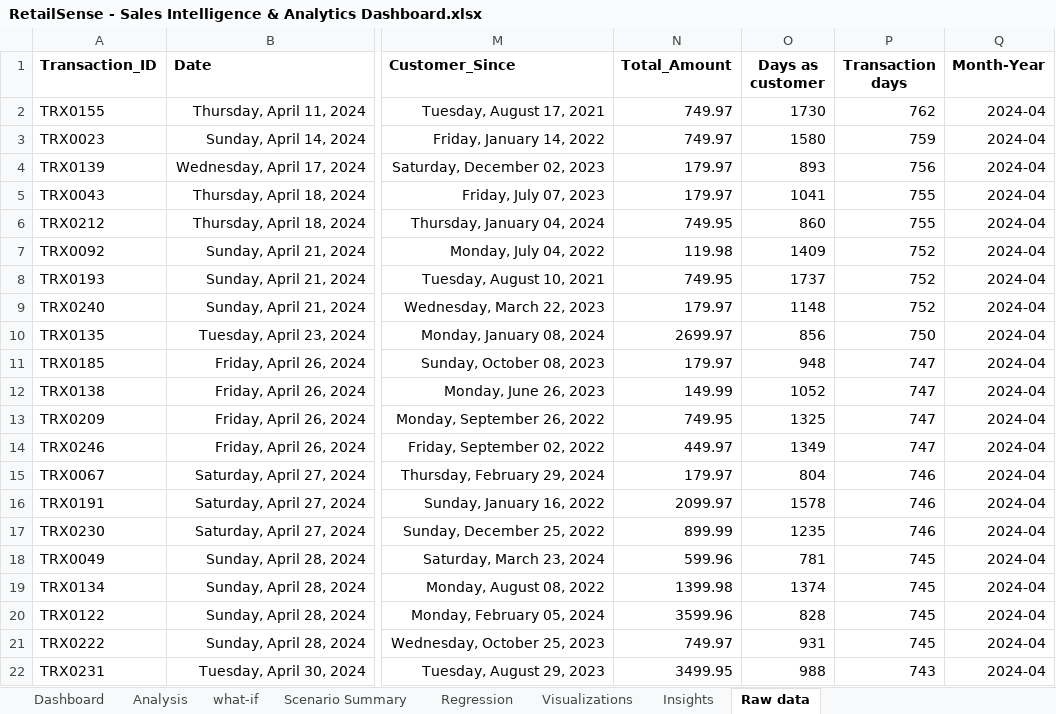
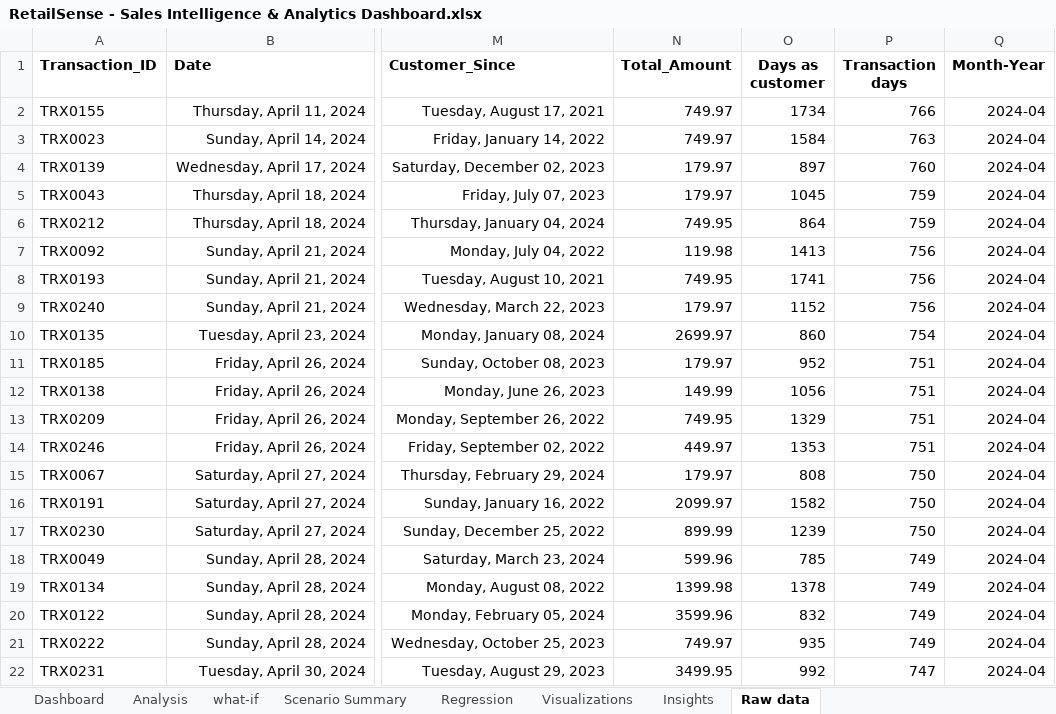
Before and after one commit to HarshalVora86/retail-sales-analytics-dashboard, an Excel workbook: RetailSense - Sales Intelligence & Analytics Dashboard.xlsx, sheet Raw data, drawn as a sheet; only a part is shown, gaps mark what is left out; values as stored, in another font and other column widths than the file's, no borders; the diff covers the shown part only; the diff names each change by its address in the sheet, - before the commit and + after, or states it on an @@ line.

```diff
--- a/RetailSense - Sales Intelligence & Analytics Dashboard.xlsx (sheet Raw data)
+++ b/RetailSense - Sales Intelligence & Analytics Dashboard.xlsx (sheet Raw data)
-O2 (Days as customer): 1730
+O2 (Days as customer): 1734
-P2 (Transaction days): 762
+P2 (Transaction days): 766
-O3 (Days as customer): 1580
+O3 (Days as customer): 1584
-P3 (Transaction days): 759
+P3 (Transaction days): 763
-O4 (Days as customer): 893
+O4 (Days as customer): 897
-P4 (Transaction days): 756
+P4 (Transaction days): 760
-O5 (Days as customer): 1041
+O5 (Days as customer): 1045
-P5:P6 (Transaction days): 755
+P5:P6 (Transaction days): 759
-O6 (Days as customer): 860
+O6 (Days as customer): 864
-O7 (Days as customer): 1409
+O7 (Days as customer): 1413
-P7:P9 (Transaction days): 752
+P7:P9 (Transaction days): 756
-O8 (Days as customer): 1737
+O8 (Days as customer): 1741
-O9 (Days as customer): 1148
+O9 (Days as customer): 1152
-O10 (Days as customer): 856
+O10 (Days as customer): 860
-P10 (Transaction days): 750
+P10 (Transaction days): 754
-O11 (Days as customer): 948
+O11 (Days as customer): 952
-P11:P14 (Transaction days): 747
+P11:P14 (Transaction days): 751
-O12 (Days as customer): 1052
+O12 (Days as customer): 1056
-O13 (Days as customer): 1325
+O13 (Days as customer): 1329
-O14 (Days as customer): 1349
+O14 (Days as customer): 1353
-O15 (Days as customer): 804
+O15 (Days as customer): 808
-P15:P17 (Transaction days): 746
+P15:P17 (Transaction days): 750
-O16 (Days as customer): 1578
+O16 (Days as customer): 1582
-O17 (Days as customer): 1235
+O17 (Days as customer): 1239
-O18 (Days as customer): 781
+O18 (Days as customer): 785
-P18:P21 (Transaction days): 745
+P18:P21 (Transaction days): 749
-O19 (Days as customer): 1374
+O19 (Days as customer): 1378
-O20 (Days as customer): 828
+O20 (Days as customer): 832
-O21 (Days as customer): 931
+O21 (Days as customer): 935
-O22 (Days as customer): 988
+O22 (Days as customer): 992
-P22 (Transaction days): 743
+P22 (Transaction days): 747
```
Also changed, not shown: 458 edited cells elsewhere in this sheet, sheet Analysis, sheet what-if, 2 other files.
